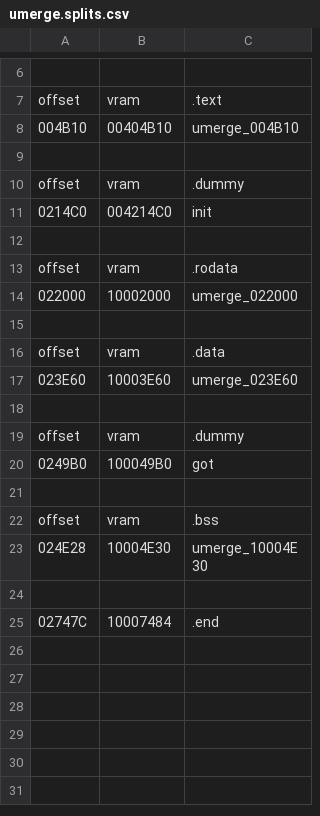
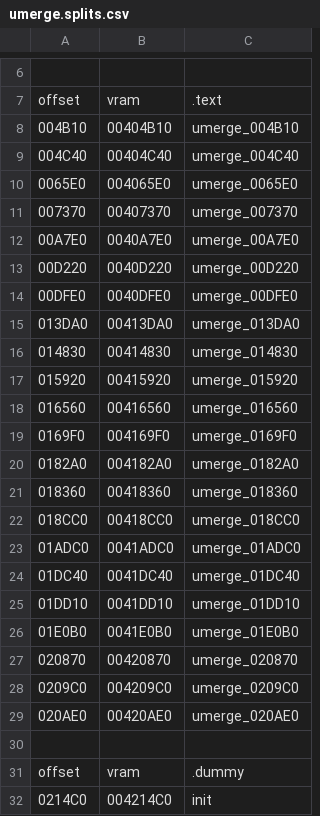
Before and after one commit to decompals/ido-matching-decomp, a CSV file: symbols/7.1/umerge.splits.csv, drawn as a sheet; only a part is shown, gaps mark what is left out; the shorter side is filled out with more unchanged rows; the diff covers the shown part only.

```diff
--- a/symbols/7.1/umerge.splits.csv
+++ b/symbols/7.1/umerge.splits.csv
@@ -8,2 +8,23 @@ offset,vram,.text
 004B10,00404B10,umerge_004B10
+004C40,00404C40,umerge_004C40
+0065E0,004065E0,umerge_0065E0
+007370,00407370,umerge_007370
+00A7E0,0040A7E0,umerge_00A7E0
+00D220,0040D220,umerge_00D220
+00DFE0,0040DFE0,umerge_00DFE0
+013DA0,00413DA0,umerge_013DA0
+014830,00414830,umerge_014830
+015920,00415920,umerge_015920
+016560,00416560,umerge_016560
+0169F0,004169F0,umerge_0169F0
+0182A0,004182A0,umerge_0182A0
+018360,00418360,umerge_018360
+018CC0,00418CC0,umerge_018CC0
+01ADC0,0041ADC0,umerge_01ADC0
+01DC40,0041DC40,umerge_01DC40
+01DD10,0041DD10,umerge_01DD10
+01E0B0,0041E0B0,umerge_01E0B0
+020870,00420870,umerge_020870
+0209C0,004209C0,umerge_0209C0
+020AE0,00420AE0,umerge_020AE0
 
```
Also changed, not shown: 15 added rows elsewhere in this file, symbols/7.1/as1.splits.csv, symbols/7.1/ugen.splits.csv, 8 other files.
